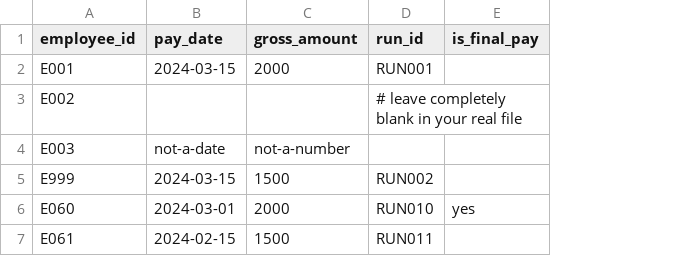
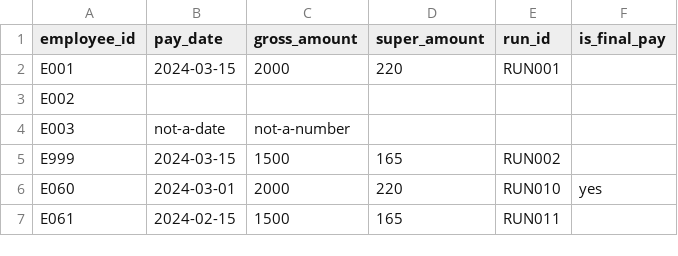
Before and after one commit to dcrops/payroll-diagnostics-engine, a CSV file: data/sample/pay_events.csv, drawn as a sheet; addresses are those after the commit; the diff names each change by its address in the sheet, - before the commit and + after, or states it on an @@ line.

Commit message:
Add RKEG Tier 2 super reconciliation (RKEG-SUP-002) and dataset wiring

```diff
--- a/data/sample/pay_events.csv
+++ b/data/sample/pay_events.csv
+column D (super_amount), rows 2-7: 220 |  |  | 165 | 220 | 165
-E3 (run_id): # leave completely blank in your real file
+E3 (run_id): (empty)
```
Also changed, not shown: 12 other files.
